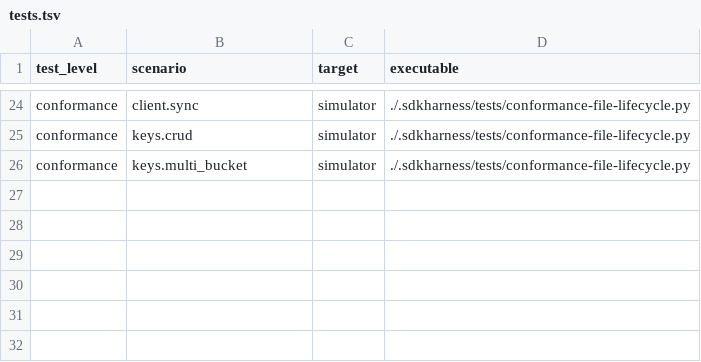
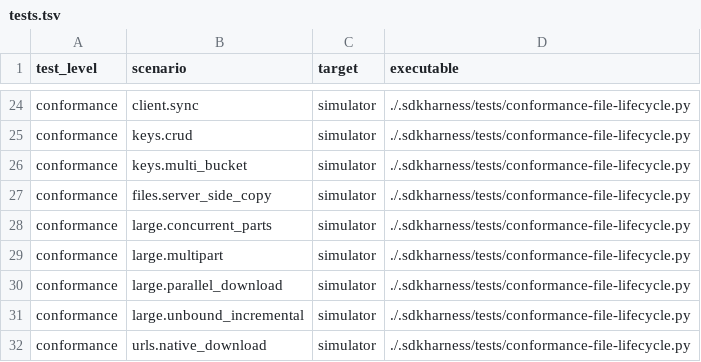
Before and after one commit to Backblaze/B2_Command_Line_Tool, a TSV file: .sdkharness/tests.tsv, drawn as a sheet; only a part is shown, gaps mark what is left out.

Commit message:
test: add large-transfer and URL conformance contracts

```diff
--- a/.sdkharness/tests.tsv
+++ b/.sdkharness/tests.tsv
@@ -26 +26,7 @@ conformance	keys.crud	simulator	./.sdkharness/tests/conformance-file-lifecycle.p
 conformance	keys.multi_bucket	simulator	./.sdkharness/tests/conformance-file-lifecycle.py
+conformance	files.server_side_copy	simulator	./.sdkharness/tests/conformance-file-lifecycle.py
+conformance	large.concurrent_parts	simulator	./.sdkharness/tests/conformance-file-lifecycle.py
+conformance	large.multipart	simulator	./.sdkharness/tests/conformance-file-lifecycle.py
+conformance	large.parallel_download	simulator	./.sdkharness/tests/conformance-file-lifecycle.py
+conformance	large.unbound_incremental	simulator	./.sdkharness/tests/conformance-file-lifecycle.py
+conformance	urls.native_download	simulator	./.sdkharness/tests/conformance-file-lifecycle.py
```
Also changed, not shown: 2 other files.
